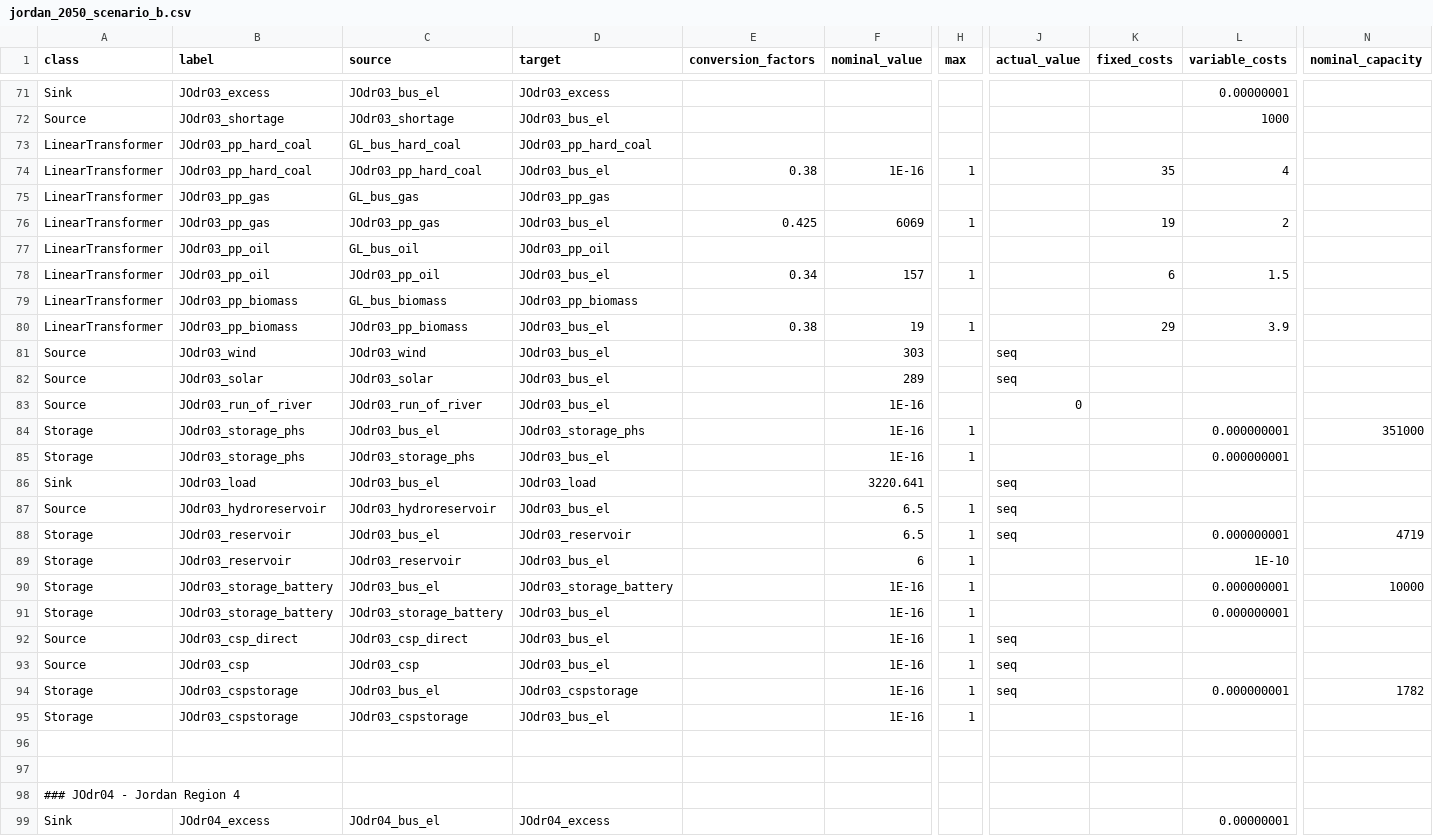
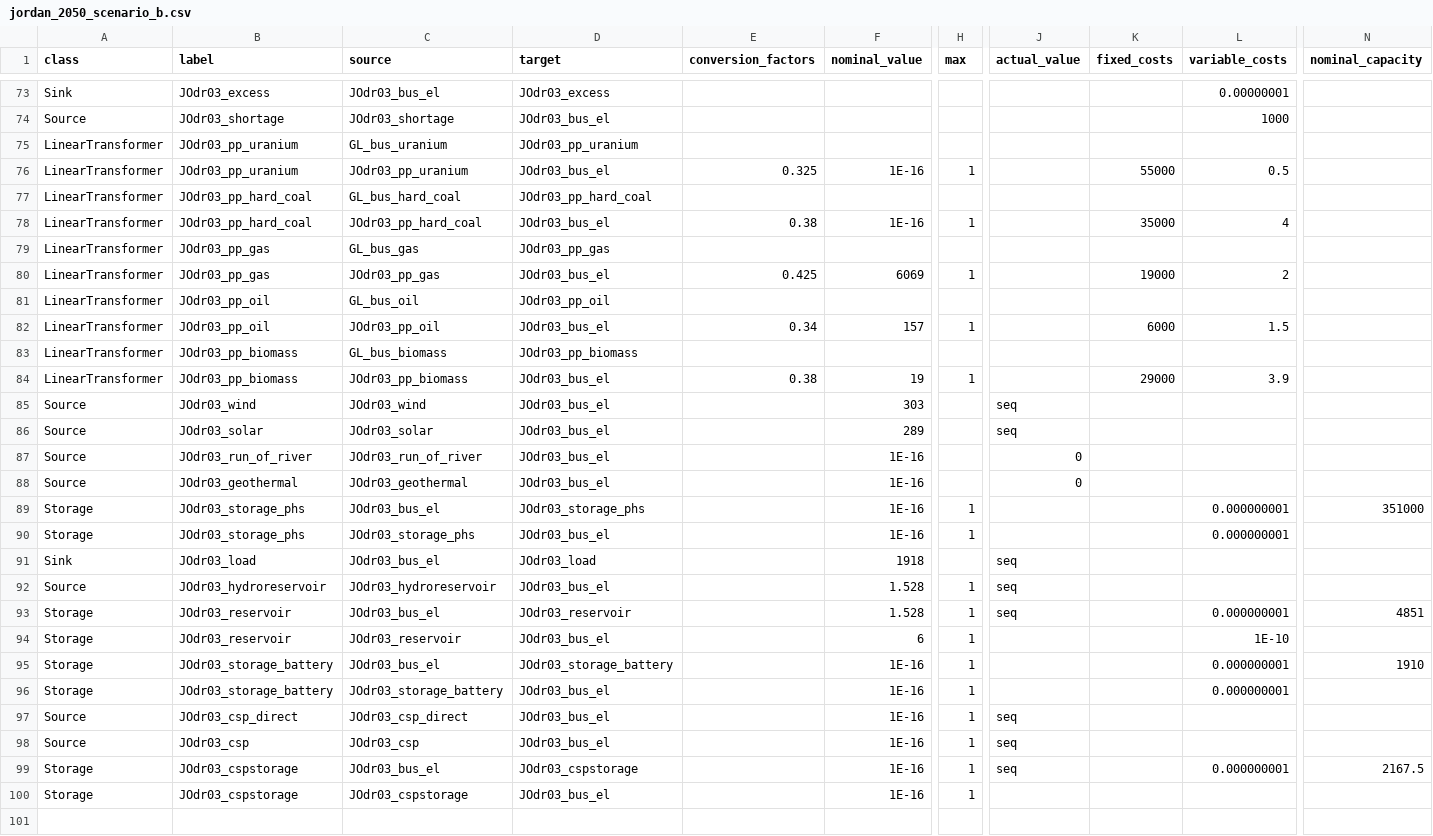
Before and after one commit to znes/FlEnS, a CSV file: MENA/jordan_2050_scenario_b.csv, drawn as a sheet; only a part is shown, gaps mark what is left out; the shorter side is filled out with more unchanged rows; addresses are those after the commit; rows hold the shown columns only; the diff covers the shown part only; the diff names each change by its address in the sheet, - before the commit and + after, or states it on an @@ line.

Commit message:
new scenarios for Jordan added

```diff
--- a/MENA/jordan_2050_scenario_b.csv
+++ b/MENA/jordan_2050_scenario_b.csv
+row 75: LinearTransformer | JOdr03_pp_uranium | GL_bus_uranium | JOdr03_pp_uranium
+row 76: LinearTransformer | JOdr03_pp_uranium | JOdr03_pp_uranium | JOdr03_bus_el | 0.325 | 1E-16 | 1 |  | 55000 | 0.5
-K78 (fixed_costs): 35
+K78 (fixed_costs): 35000
-K80 (fixed_costs): 19
+K80 (fixed_costs): 19000
-K82 (fixed_costs): 6
+K82 (fixed_costs): 6000
-K84 (fixed_costs): 29
+K84 (fixed_costs): 29000
+row 88: Source | JOdr03_geothermal | JOdr03_geothermal | JOdr03_bus_el |  | 1E-16 |  | 0
-F91 (nominal_value): 3220.641
+F91 (nominal_value): 1918
-F92:F93 (nominal_value): 6.5
+F92:F93 (nominal_value): 1.528
-N93 (nominal_capacity): 4719
+N93 (nominal_capacity): 4851
-N95 (nominal_capacity): 10000
+N95 (nominal_capacity): 1910
-N99 (nominal_capacity): 1782
+N99 (nominal_capacity): 2167.5
```
Also changed, not shown: 3 added rows and 42 edited cells elsewhere in this file, MENA/jordan_2050_scenario_a.csv, MENA/jordan_2050_scenario_c.csv, 2 other files.
